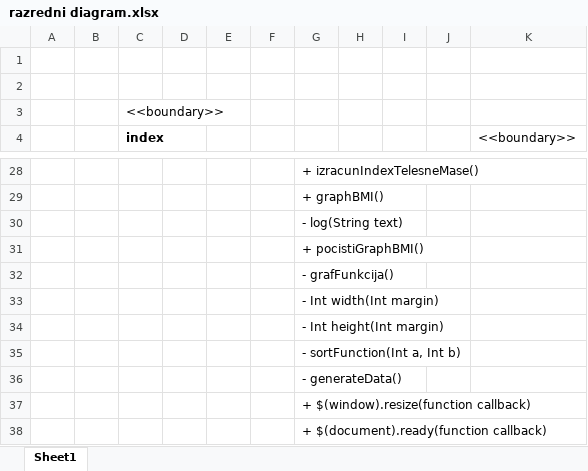
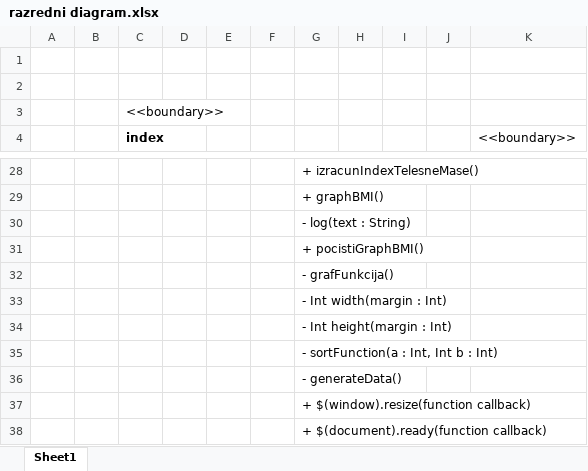
Before and after one commit to nsk4/eZdravje, an Excel workbook: plan/razredni diagram.xlsx, sheet Sheet1, drawn as a sheet; only a part is shown, gaps mark what is left out; values as stored, in another font and other column widths than the file's, no borders; the diff covers the shown part only; the diff names each change by its address in the sheet, - before the commit and + after, or states it on an @@ line.

```diff
--- a/plan/razredni diagram.xlsx (sheet Sheet1)
+++ b/plan/razredni diagram.xlsx (sheet Sheet1)
-G30: - log(String text)
+G30: - log(text : String)
-G33: - Int width(Int margin)
+G33: - Int width(margin : Int)
-G34: - Int height(Int margin)
+G34: - Int height(margin : Int)
-G35: - sortFunction(Int a, Int b)
+G35: - sortFunction(a : Int, Int b : Int)
```
Also changed, not shown: 24 edited cells elsewhere in this sheet, 2 other files.
